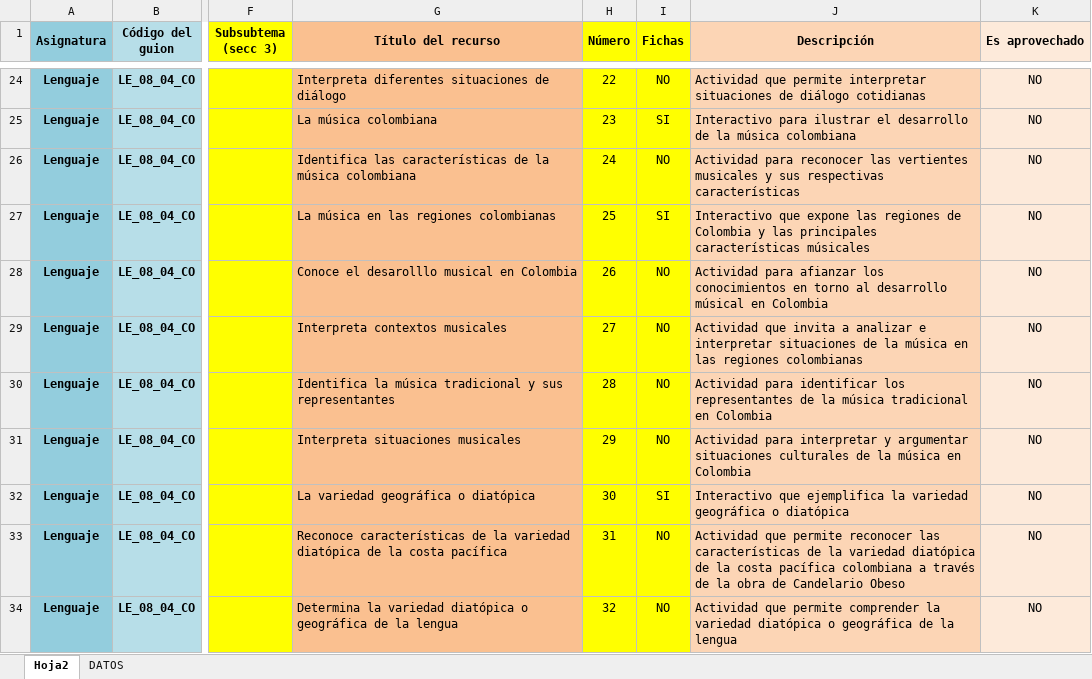
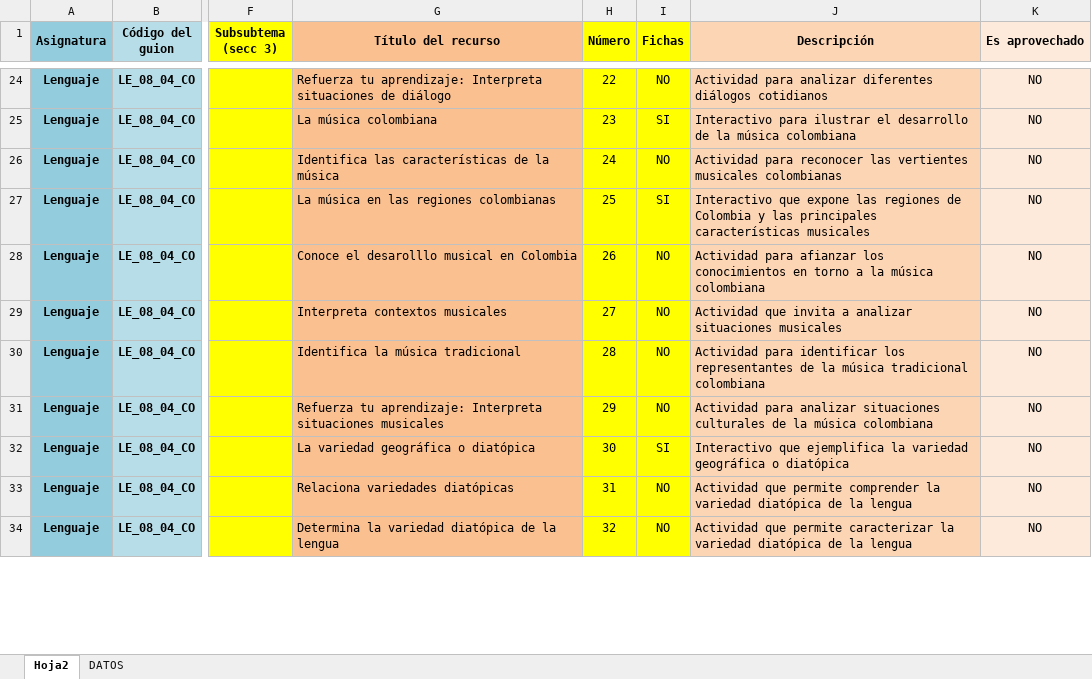
Before and after one commit to AulaPlanetaColombia/Lenguaje, an Excel workbook: fuentes/contenidos/grado08/guion04/Escaleta_LE_08_04_CO.xlsx, sheet Hoja2, drawn as a sheet; only a part is shown, gaps mark what is left out; values as stored, in another font and other column widths than the file's, no borders; the diff covers the shown part only; the diff names each change by its address in the sheet, - before the commit and + after, or states it on an @@ line.

```diff
--- a/fuentes/contenidos/grado08/guion04/Escaleta_LE_08_04_CO.xlsx (sheet Hoja2)
+++ b/fuentes/contenidos/grado08/guion04/Escaleta_LE_08_04_CO.xlsx (sheet Hoja2)
-G24 (Título del recurso): Interpreta diferentes situaciones de…
+G24 (Título del recurso): Refuerza tu aprendizaje: Interpreta situaciones de…
-J24 (Descripción): Actividad que permite interpretar situaciones de diálogo cotidianas
+J24 (Descripción): Actividad para analizar diferentes diálogos cotidianos
-G26 (Título del recurso): …la música colombiana
+G26 (Título del recurso): …la música
-J26 (Descripción): …vertientes musicales y sus respectivas características
+J26 (Descripción): …vertientes musicales colombianas
-J27 (Descripción): …principales características músicales
+J27 (Descripción): …principales características musicales
-J28 (Descripción): …en torno al desarrollo músical en Colombia
+J28 (Descripción): …en torno a la música colombiana
-J29 (Descripción): …a analizar e interpretar situaciones de la música en las regiones colombianas
+J29 (Descripción): …a analizar situaciones musicales
-G30 (Título del recurso): Identifica la música tradicional y sus representantes
+G30 (Título del recurso): Identifica la música tradicional
-J30 (Descripción): …música tradicional en Colombia
+J30 (Descripción): …música tradicional colombiana
-G31 (Título del recurso): Interpreta situaciones musicales
+G31 (Título del recurso): Refuerza tu aprendizaje: Interpreta situaciones musicales
-J31 (Descripción): Actividad para interpretar y argumentar situaciones culturales de la música en Colombia
+J31 (Descripción): Actividad para analizar situaciones culturales de la música colombiana
-G33 (Título del recurso): Reconoce características de la variedad diatópica de la costa pacífica
+G33 (Título del recurso): Relaciona variedades diatópicas
-J33 (Descripción): …que permite reconocer las características de la variedad diatópica de la costa pacífica colombiana a través de la obra de Candelario Obeso
+J33 (Descripción): …que permite comprender la variedad diatópica de la lengua
-G34 (Título del recurso): …variedad diatópica o geográfica de la…
+G34 (Título del recurso): …variedad diatópica de la…
-J34 (Descripción): …que permite comprender la variedad diatópica o geográfica de la…
+J34 (Descripción): …que permite caracterizar la variedad diatópica de la…
```
Also changed, not shown: 46 edited cells elsewhere in this sheet.
